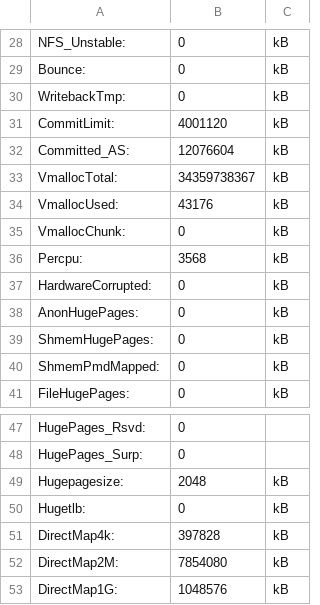
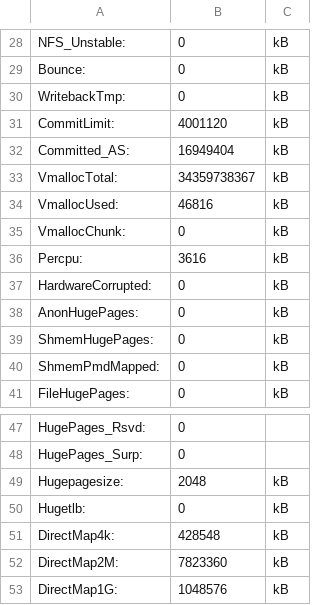
Before and after one commit to HenriqueVanin/operational-system-dashboard, a CSV file: shellResponse/memoryUsage.csv, drawn as a sheet; only a part is shown, gaps mark what is left out; the diff covers the shown part only.

```diff
--- a/shellResponse/memoryUsage.csv
+++ b/shellResponse/memoryUsage.csv
@@ -31,7 +31,7 @@ WritebackTmp:,0,kB
 CommitLimit:,4001120,kB
-Committed_AS:,12076604,kB
+Committed_AS:,16949404,kB
 VmallocTotal:,34359738367,kB
-VmallocUsed:,43176,kB
+VmallocUsed:,46816,kB
 VmallocChunk:,0,kB
-Percpu:,3568,kB
+Percpu:,3616,kB
 HardwareCorrupted:,0,kB
@@ -50,4 +50,4 @@ Hugepagesize:,2048,kB
 Hugetlb:,0,kB
-DirectMap4k:,397828,kB
-DirectMap2M:,7854080,kB
+DirectMap4k:,428548,kB
+DirectMap2M:,7823360,kB
 DirectMap1G:,1048576,kB
```
Also changed, not shown: 22 edited cells elsewhere in this file, 11 other files.
